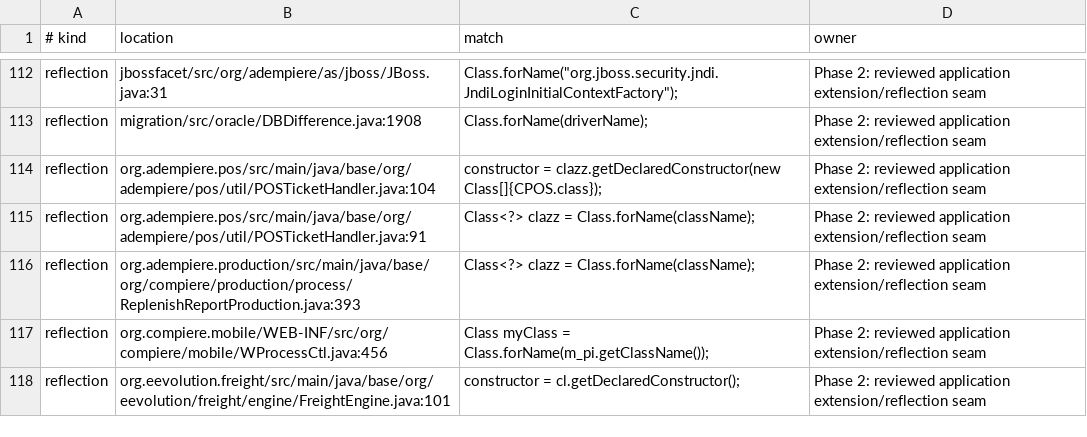
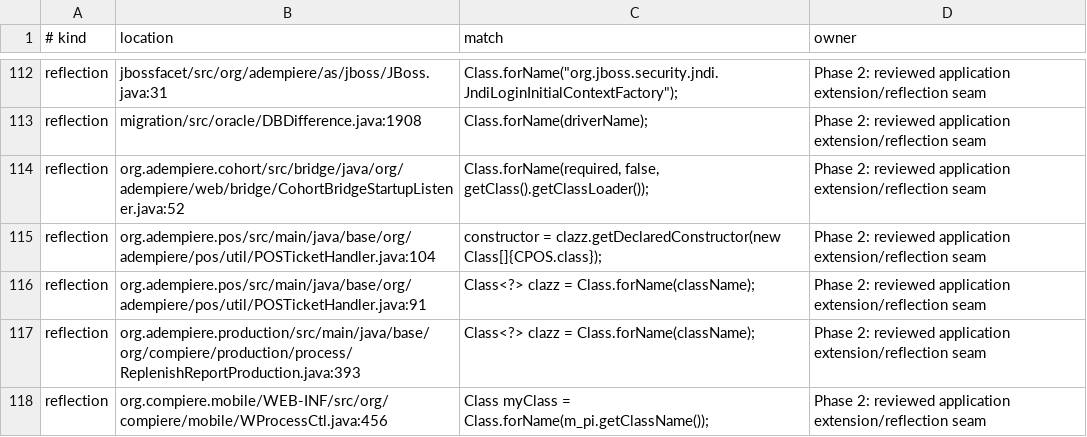
Before and after one commit to samqbush/adempiere2, a TSV file: gradle/phase2/jdk-internals.tsv, drawn as a sheet; only a part is shown, gaps mark what is left out; the shorter side is filled out with more unchanged rows; the diff names each change by its address in the sheet, - before the commit and + after, or states it on an @@ line.

```diff
--- a/gradle/phase2/jdk-internals.tsv
+++ b/gradle/phase2/jdk-internals.tsv
+row 114: reflection | org.adempiere.cohort/src/bridge/java/org/adempiere/web/bridge/CohortBridgeStartupListener.java:52 | Class.forName(required, false, getClass().getClassLoader()); | Phase 2: reviewed application extension/reflection seam
```
Also changed, not shown: 4 other files.
